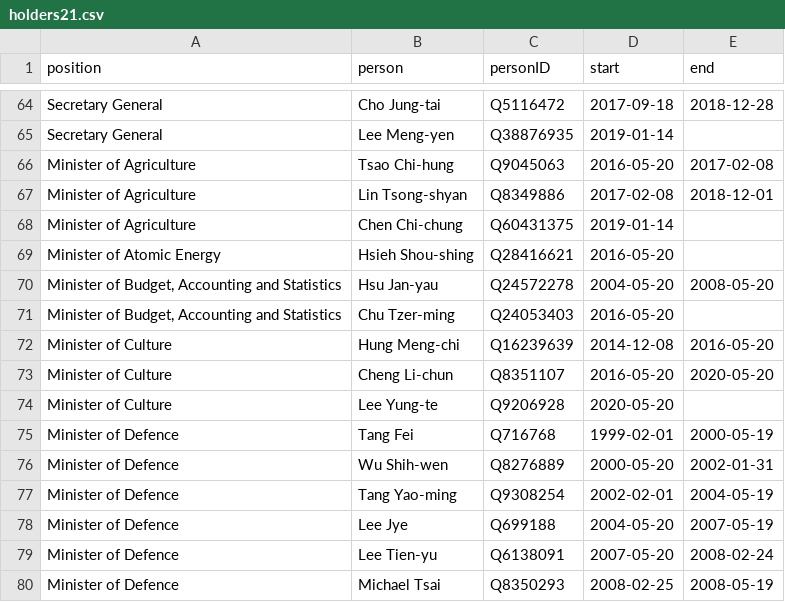
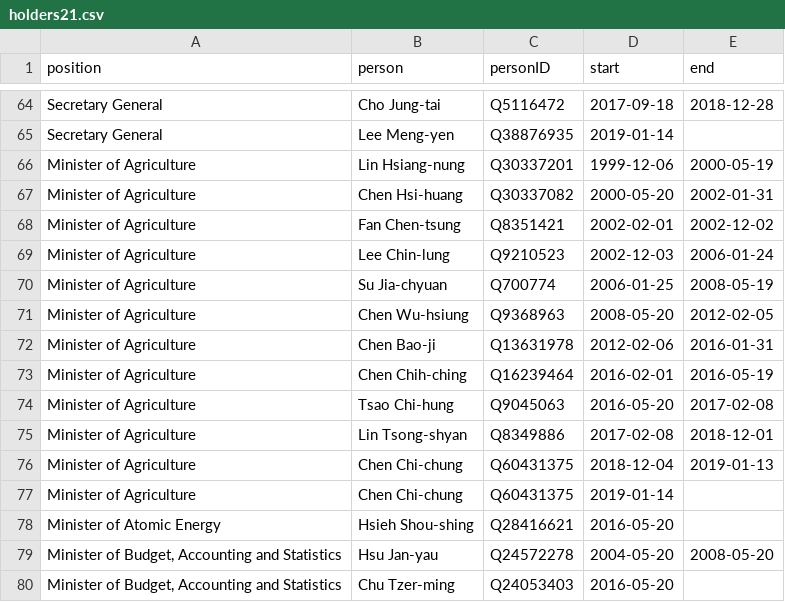
Before and after one commit to every-politician-scrapers/taiwan, a CSV file: html/holders21.csv, drawn as a sheet; only a part is shown, gaps mark what is left out; the shorter side is filled out with more unchanged rows; the diff names each change by its address in the sheet, - before the commit and + after, or states it on an @@ line.

```diff
--- a/html/holders21.csv
+++ b/html/holders21.csv
+row 66: Minister of Agriculture | Lin Hsiang-nung | Q30337201 | 1999-12-06 | 2000-05-19
+row 67: Minister of Agriculture | Chen Hsi-huang | Q30337082 | 2000-05-20 | 2002-01-31
+row 68: Minister of Agriculture | Fan Chen-tsung | Q8351421 | 2002-02-01 | 2002-12-02
+row 69: Minister of Agriculture | Lee Chin-lung | Q9210523 | 2002-12-03 | 2006-01-24
+row 70: Minister of Agriculture | Su Jia-chyuan | Q700774 | 2006-01-25 | 2008-05-19
+row 71: Minister of Agriculture | Chen Wu-hsiung | Q9368963 | 2008-05-20 | 2012-02-05
+row 72: Minister of Agriculture | Chen Bao-ji | Q13631978 | 2012-02-06 | 2016-01-31
+row 73: Minister of Agriculture | Chen Chih-ching | Q16239464 | 2016-02-01 | 2016-05-19
+row 76: Minister of Agriculture | Chen Chi-chung | Q60431375 | 2018-12-04 | 2019-01-13
```
Also changed, not shown: html/bio.csv, html/predecessors.csv, 1 other file.
